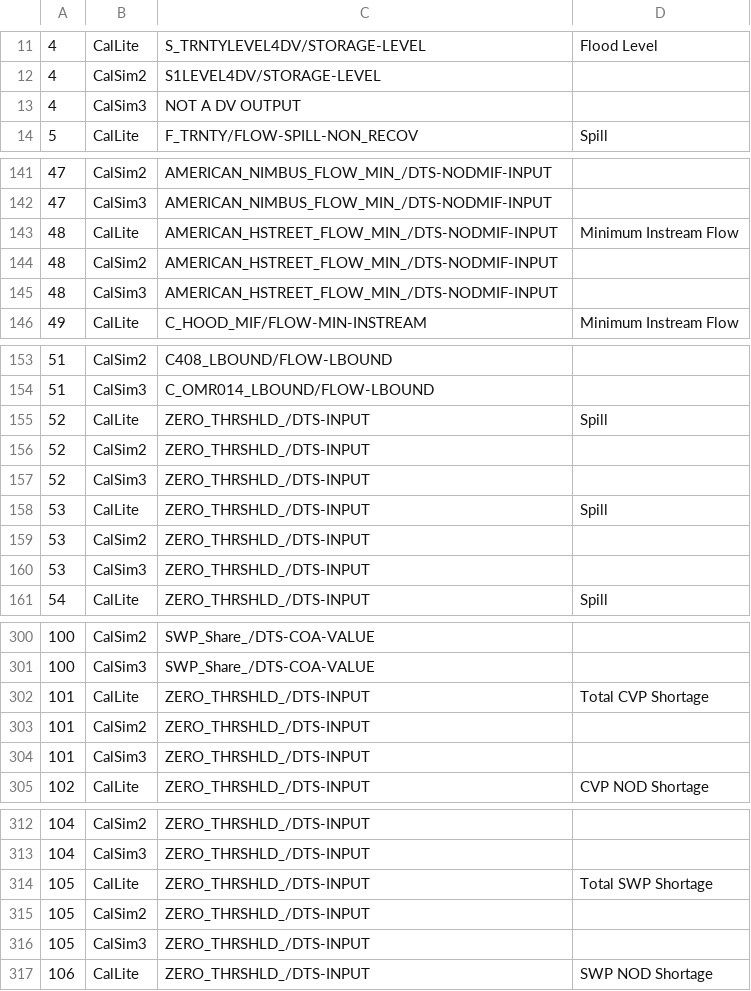
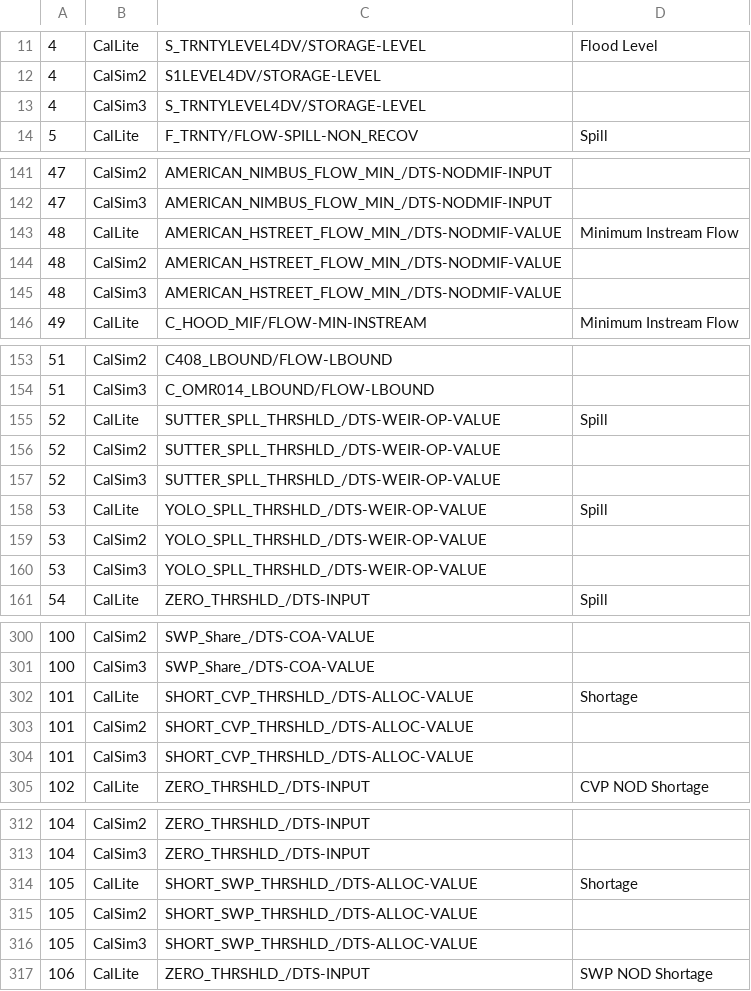
Before and after one commit to CentralValleyModeling/DWR-Enhanced-Post-Processing-Tool, a CSV file: eppt-nbui/src/main/config/ThresholdLinks.csv, drawn as a sheet; only a part is shown, gaps mark what is left out; the diff covers the shown part only.

```diff
--- a/eppt-nbui/src/main/config/ThresholdLinks.csv
+++ b/eppt-nbui/src/main/config/ThresholdLinks.csv
@@ -12,3 +12,3 @@
 4,CalSim2,S1LEVEL4DV/STORAGE-LEVEL,,,
-4,CalSim3,NOT A DV OUTPUT,,,
+4,CalSim3,S_TRNTYLEVEL4DV/STORAGE-LEVEL,,,
 5,CalLite,F_TRNTY/FLOW-SPILL-NON_RECOV,Spill,,
@@ -142,5 +142,5 @@
 47,CalSim3,AMERICAN_NIMBUS_FLOW_MIN_/DTS-NODMIF-INPUT,,,
-48,CalLite,AMERICAN_HSTREET_FLOW_MIN_/DTS-NODMIF-INPUT,Minimum Instream Flow,,
-48,CalSim2,AMERICAN_HSTREET_FLOW_MIN_/DTS-NODMIF-INPUT,,,
-48,CalSim3,AMERICAN_HSTREET_FLOW_MIN_/DTS-NODMIF-INPUT,,,
+48,CalLite,AMERICAN_HSTREET_FLOW_MIN_/DTS-NODMIF-VALUE,Minimum Instream Flow,,
+48,CalSim2,AMERICAN_HSTREET_FLOW_MIN_/DTS-NODMIF-VALUE,,,
+48,CalSim3,AMERICAN_HSTREET_FLOW_MIN_/DTS-NODMIF-VALUE,,,
 49,CalLite,C_HOOD_MIF/FLOW-MIN-INSTREAM,Minimum Instream Flow,,
@@ -154,8 +154,8 @@
 51,CalSim3,C_OMR014_LBOUND/FLOW-LBOUND,,,
-52,CalLite,ZERO_THRSHLD_/DTS-INPUT,Spill,,
-52,CalSim2,ZERO_THRSHLD_/DTS-INPUT,,,
-52,CalSim3,ZERO_THRSHLD_/DTS-INPUT,,,
-53,CalLite,ZERO_THRSHLD_/DTS-INPUT,Spill,,
-53,CalSim2,ZERO_THRSHLD_/DTS-INPUT,,,
-53,CalSim3,ZERO_THRSHLD_/DTS-INPUT,,,
+52,CalLite,SUTTER_SPLL_THRSHLD_/DTS-WEIR-OP-VALUE,Spill,,
+52,CalSim2,SUTTER_SPLL_THRSHLD_/DTS-WEIR-OP-VALUE,,,
+52,CalSim3,SUTTER_SPLL_THRSHLD_/DTS-WEIR-OP-VALUE,,,
+53,CalLite,YOLO_SPLL_THRSHLD_/DTS-WEIR-OP-VALUE,Spill,,
+53,CalSim2,YOLO_SPLL_THRSHLD_/DTS-WEIR-OP-VALUE,,,
+53,CalSim3,YOLO_SPLL_THRSHLD_/DTS-WEIR-OP-VALUE,,,
 54,CalLite,ZERO_THRSHLD_/DTS-INPUT,Spill,,
@@ -301,5 +301,5 @@
 100,CalSim3,SWP_Share_/DTS-COA-VALUE,,,
-101,CalLite,ZERO_THRSHLD_/DTS-INPUT,Total CVP Shortage,,
-101,CalSim2,ZERO_THRSHLD_/DTS-INPUT,,,
-101,CalSim3,ZERO_THRSHLD_/DTS-INPUT,,,
+101,CalLite,SHORT_CVP_THRSHLD_/DTS-ALLOC-VALUE,Shortage,,
+101,CalSim2,SHORT_CVP_THRSHLD_/DTS-ALLOC-VALUE,,,
+101,CalSim3,SHORT_CVP_THRSHLD_/DTS-ALLOC-VALUE,,,
 102,CalLite,ZERO_THRSHLD_/DTS-INPUT,CVP NOD Shortage,,
@@ -313,5 +313,5 @@
 104,CalSim3,ZERO_THRSHLD_/DTS-INPUT,,,
-105,CalLite,ZERO_THRSHLD_/DTS-INPUT,Total SWP Shortage,,
-105,CalSim2,ZERO_THRSHLD_/DTS-INPUT,,,
-105,CalSim3,ZERO_THRSHLD_/DTS-INPUT,,,
+105,CalLite,SHORT_SWP_THRSHLD_/DTS-ALLOC-VALUE,Shortage,,
+105,CalSim2,SHORT_SWP_THRSHLD_/DTS-ALLOC-VALUE,,,
+105,CalSim3,SHORT_SWP_THRSHLD_/DTS-ALLOC-VALUE,,,
 106,CalLite,ZERO_THRSHLD_/DTS-INPUT,SWP NOD Shortage,,
```
Also changed, not shown: 16 edited cells elsewhere in this file, eppt-nbui/src/main/config/GUILinks.csv, eppt-nbui/src/main/config/qaqc/Details.csv, 10 other files.
